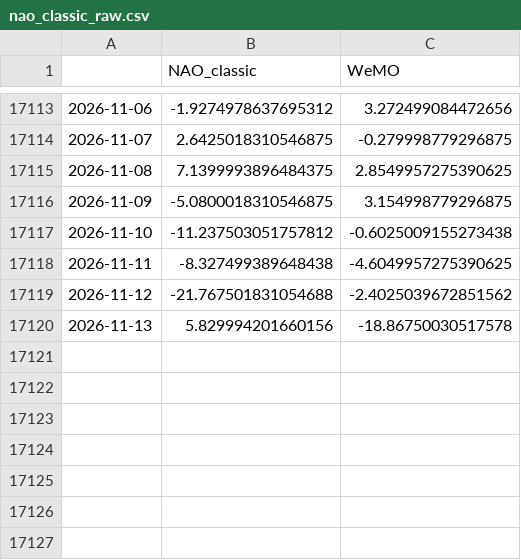
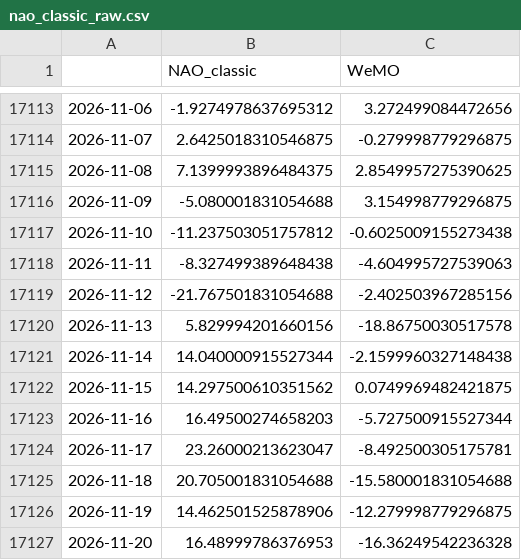
Before and after one commit to linusmagnusson/clint_ts_output, a CSV file: nao_classic_raw.csv, drawn as a sheet; only a part is shown, gaps mark what is left out.

```diff
--- a/nao_classic_raw.csv
+++ b/nao_classic_raw.csv
@@ -17115,6 +17115,13 @@
 2026-11-08,7.1399993896484375,2.8549957275390625
-2026-11-09,-5.0800018310546875,3.154998779296875
+2026-11-09,-5.080001831054688,3.154998779296875
 2026-11-10,-11.237503051757812,-0.6025009155273438
-2026-11-11,-8.327499389648438,-4.6049957275390625
-2026-11-12,-21.767501831054688,-2.4025039672851562
+2026-11-11,-8.327499389648438,-4.604995727539063
+2026-11-12,-21.767501831054688,-2.402503967285156
 2026-11-13,5.829994201660156,-18.86750030517578
+2026-11-14,14.040000915527344,-2.1599960327148438
+2026-11-15,14.297500610351562,0.0749969482421875
+2026-11-16,16.49500274658203,-5.727500915527344
+2026-11-17,23.26000213623047,-8.492500305175781
+2026-11-18,20.705001831054688,-15.580001831054688
+2026-11-19,14.462501525878906,-12.279998779296875
+2026-11-20,16.48999786376953,-16.36249542236328
```
Also changed, not shown: area_AO1000_raw.csv, glob_2t_raw.csv, 12 other files.
